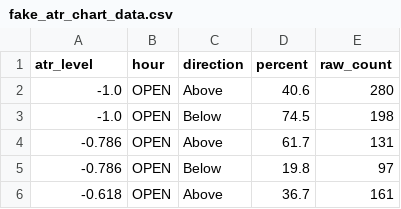
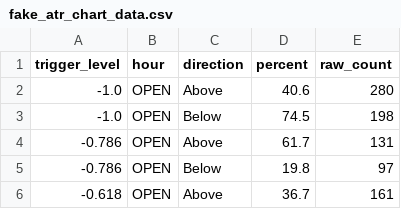
Before and after one commit to tesrak-stats/atr-dashboard, a CSV file: fake_atr_chart_data.csv, drawn as a sheet; only a part is shown.

Commit message:
Update fake_atr_chart_data.csv

```diff
--- a/fake_atr_chart_data.csv
+++ b/fake_atr_chart_data.csv
@@ -1,2 +1,2 @@
-atr_level,hour,direction,percent,raw_count
+trigger_level,hour,direction,percent,raw_count
 -1.0,OPEN,Above,40.6,280
```
